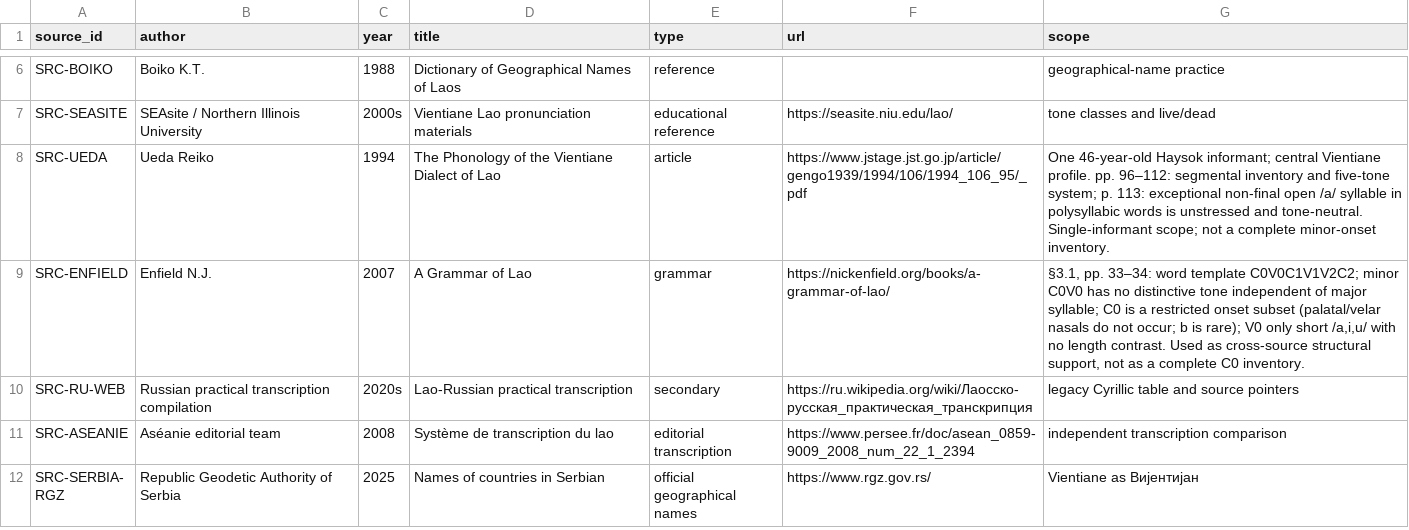
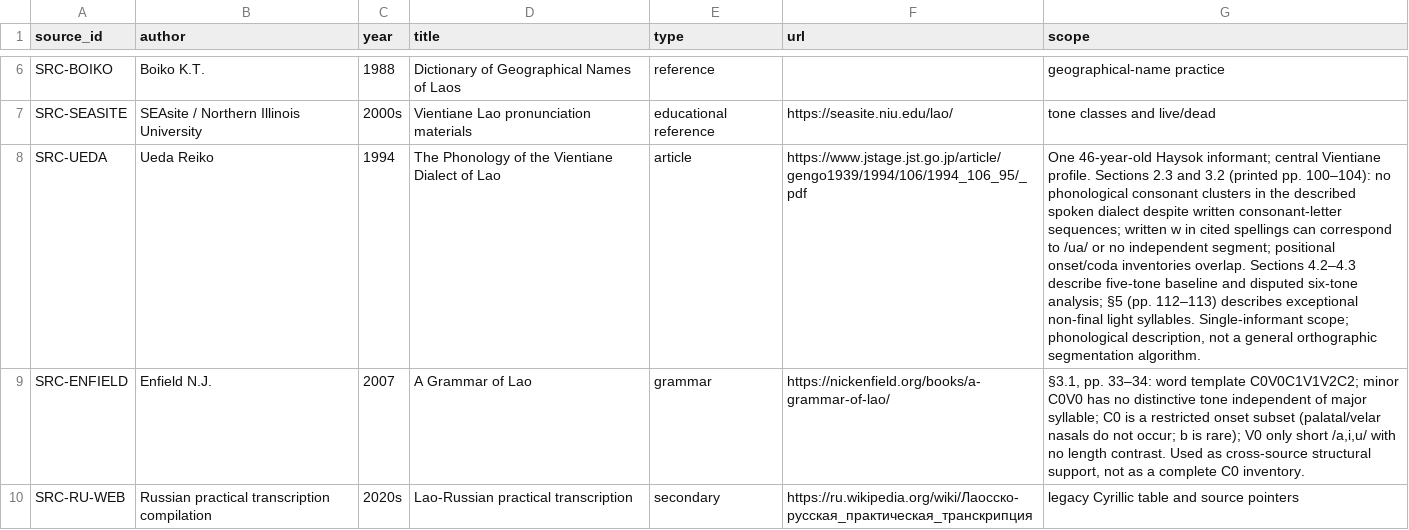
Before and after one commit to ClippyFirst/Lao-Ukrainian-Phonetic-System, a CSV file: data/evidence/sources.csv, drawn as a sheet; only a part is shown, gaps mark what is left out; the shorter side is filled out with more unchanged rows; the diff names each change by its address in the sheet, - before the commit and + after, or states it on an @@ line.

Commit message:
evidence: expand Ueda Lao phonology source scope

```diff
--- a/data/evidence/sources.csv
+++ b/data/evidence/sources.csv
-G8 (scope): …Vientiane profile. pp. 96–112: segmental inventory and five-tone system; p. 113: exceptional non-final open /a/ syllable in polysyllabic words is unstressed and tone-neutral. Single-informant scope; not a complete minor-onset inventory.
+G8 (scope): …Vientiane profile. Sections 2.3 and 3.2 (printed pp. 100–104): no phonological consonant clusters in the described spoken dialect despite written consonant-letter sequences; written w in cited spellings can correspond to /ua/ or no independent segment; positional onset/coda inventories overlap. Sections 4.2–4.3 describe five-tone baseline and disputed six-tone analysis; §5 (pp. 112–113) describes exceptional non-final light syllables. Single-informant scope; phonological description, not a general orthographic segmentation algorithm.
```
